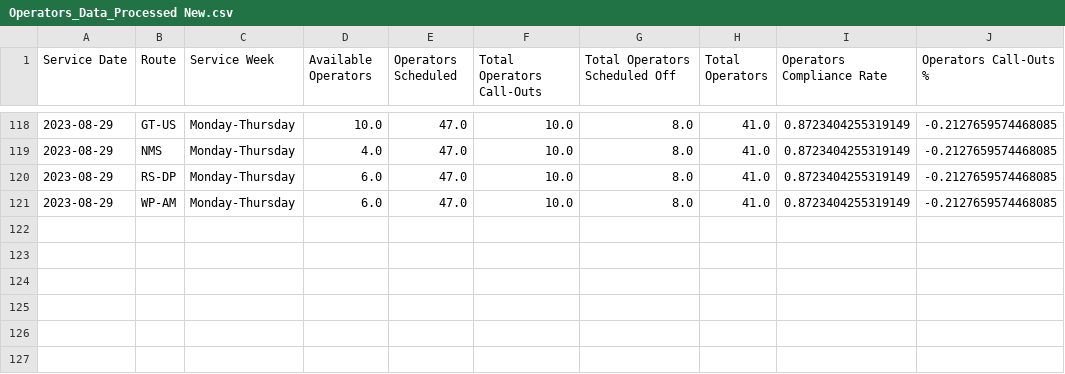
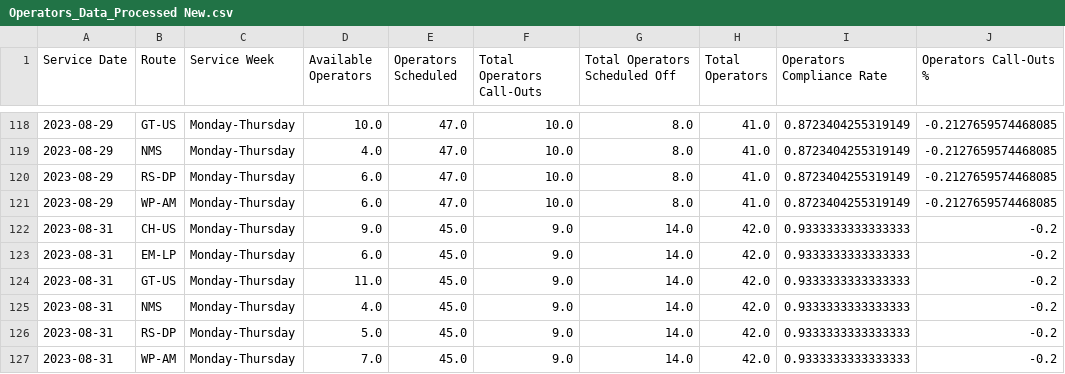
Before and after one commit to TerondaDavis/DC-Circulator-Operations, a CSV file: Data/Operators_Data_Processed New.csv, drawn as a sheet; only a part is shown, gaps mark what is left out.

```diff
--- a/Data/Operators_Data_Processed New.csv
+++ b/Data/Operators_Data_Processed New.csv
@@ -121 +121,7 @@ Service Date,Route,Service Week,Available Operators,Operators Scheduled,Total Op
 2023-08-29,WP-AM,Monday-Thursday,6.0,47.0,10.0,8.0,41.0,0.8723404255319149,-0.2127659574468085
+2023-08-31,CH-US,Monday-Thursday,9.0,45.0,9.0,14.0,42.0,0.9333333333333333,-0.2
+2023-08-31,EM-LP,Monday-Thursday,6.0,45.0,9.0,14.0,42.0,0.9333333333333333,-0.2
+2023-08-31,GT-US,Monday-Thursday,11.0,45.0,9.0,14.0,42.0,0.9333333333333333,-0.2
+2023-08-31,NMS,Monday-Thursday,4.0,45.0,9.0,14.0,42.0,0.9333333333333333,-0.2
+2023-08-31,RS-DP,Monday-Thursday,5.0,45.0,9.0,14.0,42.0,0.9333333333333333,-0.2
+2023-08-31,WP-AM,Monday-Thursday,7.0,45.0,9.0,14.0,42.0,0.9333333333333333,-0.2
```
Also changed, not shown: Data/Down_NIS_Buses_Processed New.csv, Data/Missed_Revenue_Processed New.csv, 5 other files.
